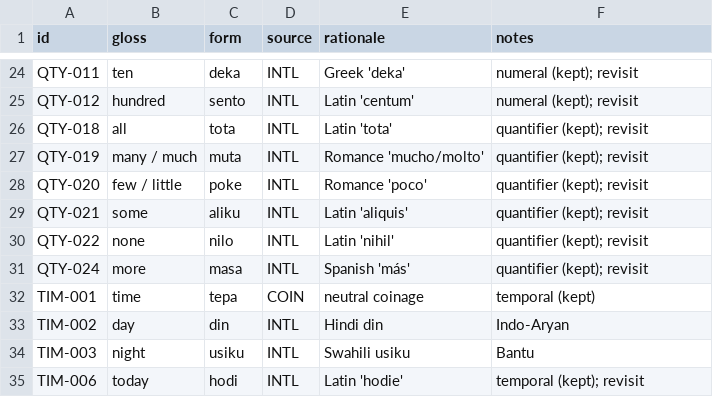
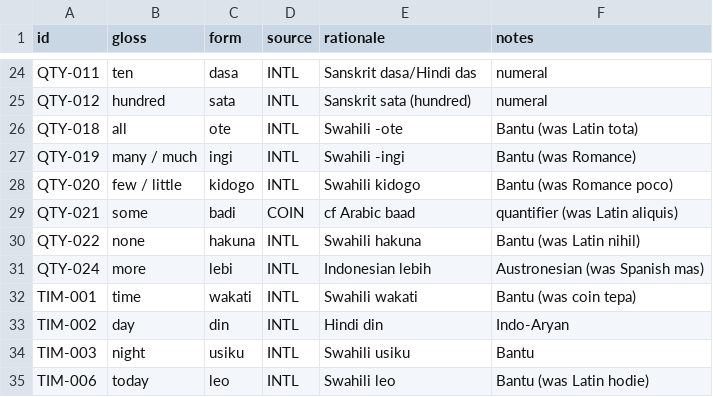
Before and after one commit to nichobbs/talo-lang, a TSV file: data/lexicon.tsv, drawn as a sheet; only a part is shown, gaps mark what is left out; the diff covers the shown part only; the diff names each change by its address in the sheet, - before the commit and + after, or states it on an @@ line.

```diff
--- a/data/lexicon.tsv
+++ b/data/lexicon.tsv
-C24 (form): deka
+C24 (form): dasa
-E24 (rationale): Greek 'deka'
+E24 (rationale): Sanskrit dasa/Hindi das
-F24:F25 (notes): numeral (kept); revisit
+F24:F25 (notes): numeral
-C25 (form): sento
+C25 (form): sata
-E25 (rationale): Latin 'centum'
+E25 (rationale): Sanskrit sata (hundred)
-C26 (form): tota
+C26 (form): ote
-E26 (rationale): Latin 'tota'
+E26 (rationale): Swahili -ote
-F26 (notes): quantifier (kept); revisit
+F26 (notes): Bantu (was Latin tota)
-C27 (form): muta
+C27 (form): ingi
-E27 (rationale): Romance 'mucho/molto'
+E27 (rationale): Swahili -ingi
-F27 (notes): quantifier (kept); revisit
+F27 (notes): Bantu (was Romance)
-C28 (form): poke
+C28 (form): kidogo
-E28 (rationale): Romance 'poco'
+E28 (rationale): Swahili kidogo
-F28 (notes): quantifier (kept); revisit
+F28 (notes): Bantu (was Romance poco)
-C29 (form): aliku
+C29 (form): badi
-D29 (source): INTL
+D29 (source): COIN
-E29 (rationale): Latin 'aliquis'
+E29 (rationale): cf Arabic baad
-F29 (notes): quantifier (kept); revisit
+F29 (notes): quantifier (was Latin aliquis)
-C30 (form): nilo
+C30 (form): hakuna
-E30 (rationale): Latin 'nihil'
+E30 (rationale): Swahili hakuna
-F30 (notes): quantifier (kept); revisit
+F30 (notes): Bantu (was Latin nihil)
-C31 (form): masa
+C31 (form): lebi
-E31 (rationale): Spanish 'más'
+E31 (rationale): Indonesian lebih
-F31 (notes): quantifier (kept); revisit
+F31 (notes): Austronesian (was Spanish mas)
-C32 (form): tepa
+C32 (form): wakati
-D32 (source): COIN
+D32 (source): INTL
-E32 (rationale): neutral coinage
+E32 (rationale): Swahili wakati
-F32 (notes): temporal (kept)
+F32 (notes): Bantu (was coin tepa)
-C35 (form): hodi
+C35 (form): leo
-E35 (rationale): Latin 'hodie'
+E35 (rationale): Swahili leo
-F35 (notes): temporal (kept); revisit
+F35 (notes): Bantu (was Latin hodie)
```
Also changed, not shown: 73 edited cells elsewhere in this file, 1 other file.
